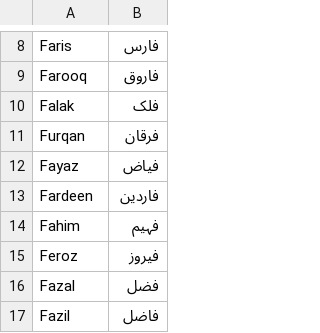
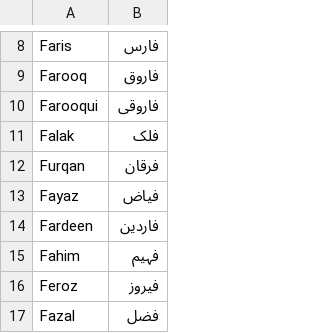
Before and after one commit to Asdmir786/English-Name-to-Urdu-Kuch, a CSV file: Output_Scraper/Boys/english_and_urdu_names_muslim_boys_F.csv, drawn as a sheet; only a part is shown, gaps mark what is left out; the shorter side is filled out with more unchanged rows; the diff names each change by its address in the sheet, - before the commit and + after, or states it on an @@ line.

Commit message:
Updated output files with new entries and corrections for English and Urdu names of Muslim boys and girls. Added names such as 'Farooqui', 'Ilyyas', and 'Patel', while removing duplicates and unnecessary entries from the boys' names list. Enhanced the girls' names list by including 'Bi bi'.

```diff
--- a/Output_Scraper/Boys/english_and_urdu_names_muslim_boys_F.csv
+++ b/Output_Scraper/Boys/english_and_urdu_names_muslim_boys_F.csv
+row 10: Farooqui | فاروقی
```
Also changed, not shown: Output_Scraper/Girls/english_and_urdu_names_muslim_girls_B.csv, 7 other files.
